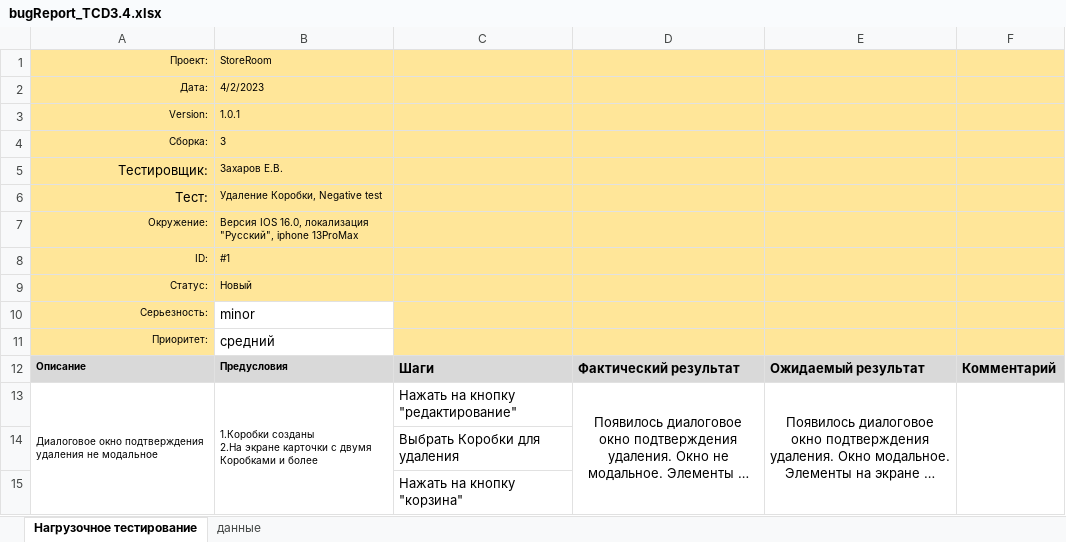
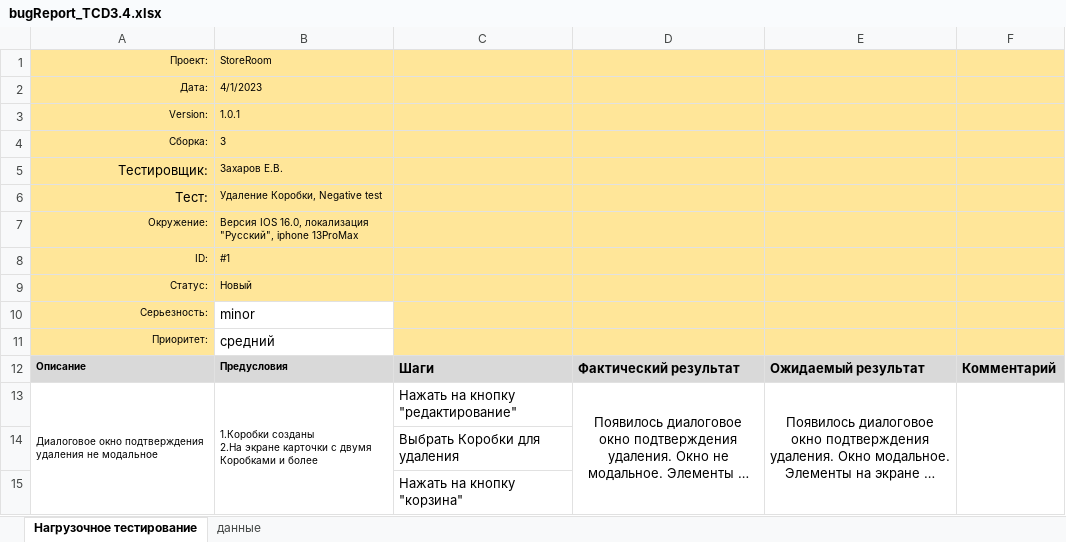
Before and after one commit to Zork777/StoreRoom, an Excel workbook: QA/bugReport_TCD3.4.xlsx, sheet Нагрузочное тестирование, drawn as a sheet; long unchanged cells end in …; values as stored, in another font and other column widths than the file's, no borders; conditional formats not drawn; the diff names each change by its address in the sheet, - before the commit and + after, or states it on an @@ line.

```diff
--- a/QA/bugReport_TCD3.4.xlsx (sheet Нагрузочное тестирование)
+++ b/QA/bugReport_TCD3.4.xlsx (sheet Нагрузочное тестирование)
-B2: 4/2/2023
+B2: 4/1/2023
```
Also changed, not shown: QA/bugReport_UserInteract1.xlsx, QA/bugReport_UserInteract2.xlsx, 10 other files.
